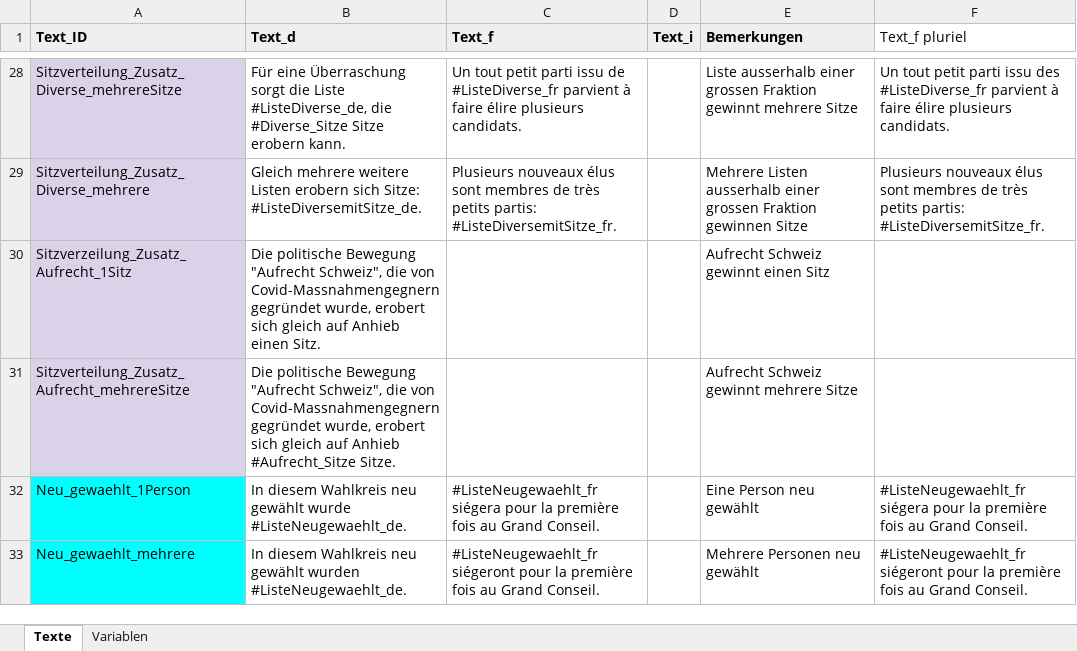
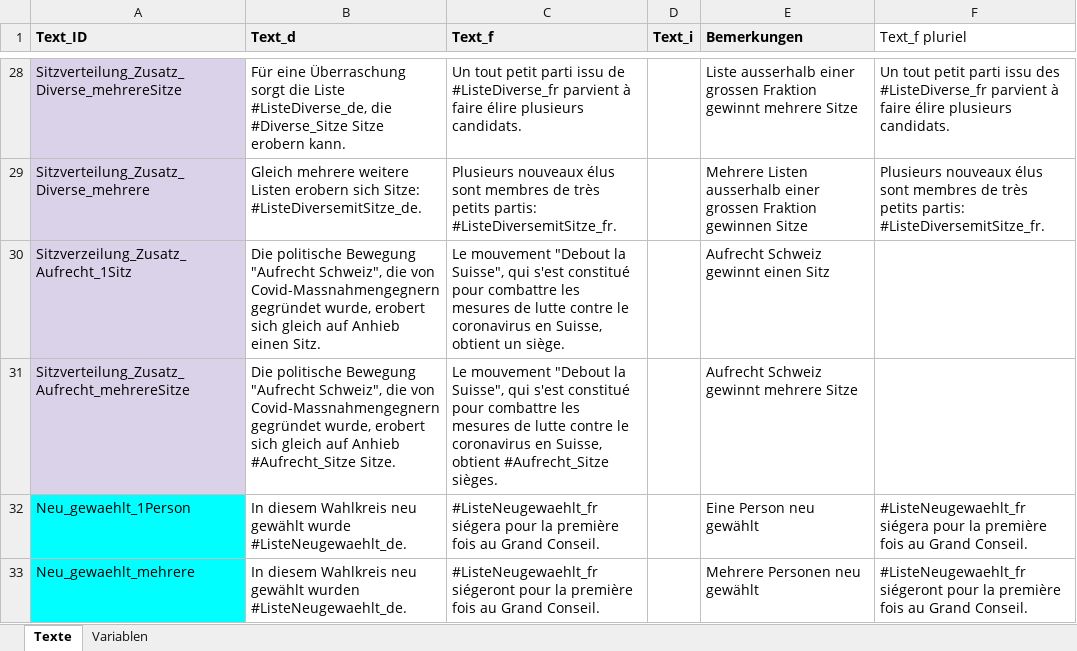
Before and after one commit to awp-finanznachrichten/lena_wahlen, an Excel workbook: Bern_2022/Daten/Textbausteine_LENA_Wahlen_Kantonal.xlsx, sheet Texte, drawn as a sheet; only a part is shown, gaps mark what is left out; values as stored, in another font and other column widths than the file's, no borders; charts and pictures not drawn; the diff names each change by its address in the sheet, - before the commit and + after, or states it on an @@ line.

```diff
--- a/Bern_2022/Daten/Textbausteine_LENA_Wahlen_Kantonal.xlsx (sheet Texte)
+++ b/Bern_2022/Daten/Textbausteine_LENA_Wahlen_Kantonal.xlsx (sheet Texte)
-C30 (Text_f): (empty)
+C30 (Text_f): Le mouvement "Debout la Suisse", qui s'est constitué pour combattre les mesures de lutte contre le coronavirus en Suisse, obtient un siège.
-C31 (Text_f): (empty)
+C31 (Text_f): Le mouvement "Debout la Suisse", qui s'est constitué pour combattre les mesures de lutte contre le coronavirus en Suisse, obtient #Aufrecht_Sitze sièges.
```
Also changed, not shown: Bern_2022/Daten/LENA_Listen_Kanton_Bern.xlsx, 1 other file.
